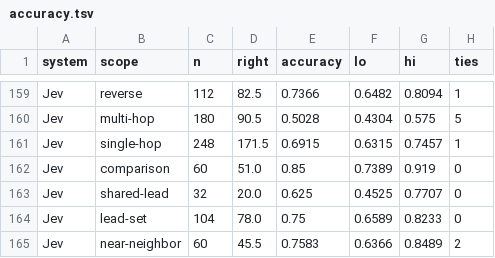
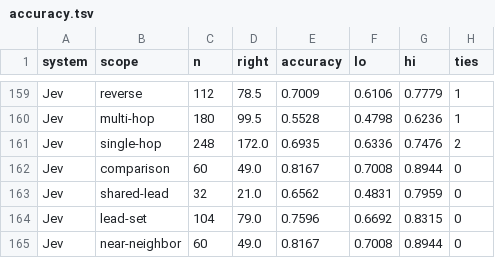
Before and after one commit to botassembly/beatles-bench, a TSV file: results/tables/accuracy.tsv, drawn as a sheet; only a part is shown, gaps mark what is left out; the diff covers the shown part only; the diff names each change by its address in the sheet, - before the commit and + after, or states it on an @@ line.

```diff
--- a/results/tables/accuracy.tsv
+++ b/results/tables/accuracy.tsv
-D159 (right): 82.5
+D159 (right): 78.5
-E159 (accuracy): 0.7366
+E159 (accuracy): 0.7009
-F159 (lo): 0.6482
+F159 (lo): 0.6106
-G159 (hi): 0.8094
+G159 (hi): 0.7779
-D160 (right): 90.5
+D160 (right): 99.5
-E160 (accuracy): 0.5028
+E160 (accuracy): 0.5528
-F160 (lo): 0.4304
+F160 (lo): 0.4798
-G160 (hi): 0.575
+G160 (hi): 0.6236
-H160 (ties): 5
+H160 (ties): 1
-D161 (right): 171.5
+D161 (right): 172.0
-E161 (accuracy): 0.6915
+E161 (accuracy): 0.6935
-F161 (lo): 0.6315
+F161 (lo): 0.6336
-G161 (hi): 0.7457
+G161 (hi): 0.7476
-H161 (ties): 1
+H161 (ties): 2
-D162 (right): 51.0
+D162 (right): 49.0
-E162 (accuracy): 0.85
+E162 (accuracy): 0.8167
-F162 (lo): 0.7389
+F162 (lo): 0.7008
-G162 (hi): 0.919
+G162 (hi): 0.8944
-D163 (right): 20.0
+D163 (right): 21.0
-E163 (accuracy): 0.625
+E163 (accuracy): 0.6562
-F163 (lo): 0.4525
+F163 (lo): 0.4831
-G163 (hi): 0.7707
+G163 (hi): 0.7959
-D164 (right): 78.0
+D164 (right): 79.0
-E164 (accuracy): 0.75
+E164 (accuracy): 0.7596
-F164 (lo): 0.6589
+F164 (lo): 0.6692
-G164 (hi): 0.8233
+G164 (hi): 0.8315
-D165 (right): 45.5
+D165 (right): 49.0
-E165 (accuracy): 0.7583
+E165 (accuracy): 0.8167
-F165 (lo): 0.6366
+F165 (lo): 0.7008
-G165 (hi): 0.8489
+G165 (hi): 0.8944
-H165 (ties): 2
+H165 (ties): 0
```
Also changed, not shown: 65 edited cells elsewhere in this file, results/tables/controls.tsv, results/tables/coverage.tsv, 10 other files.
